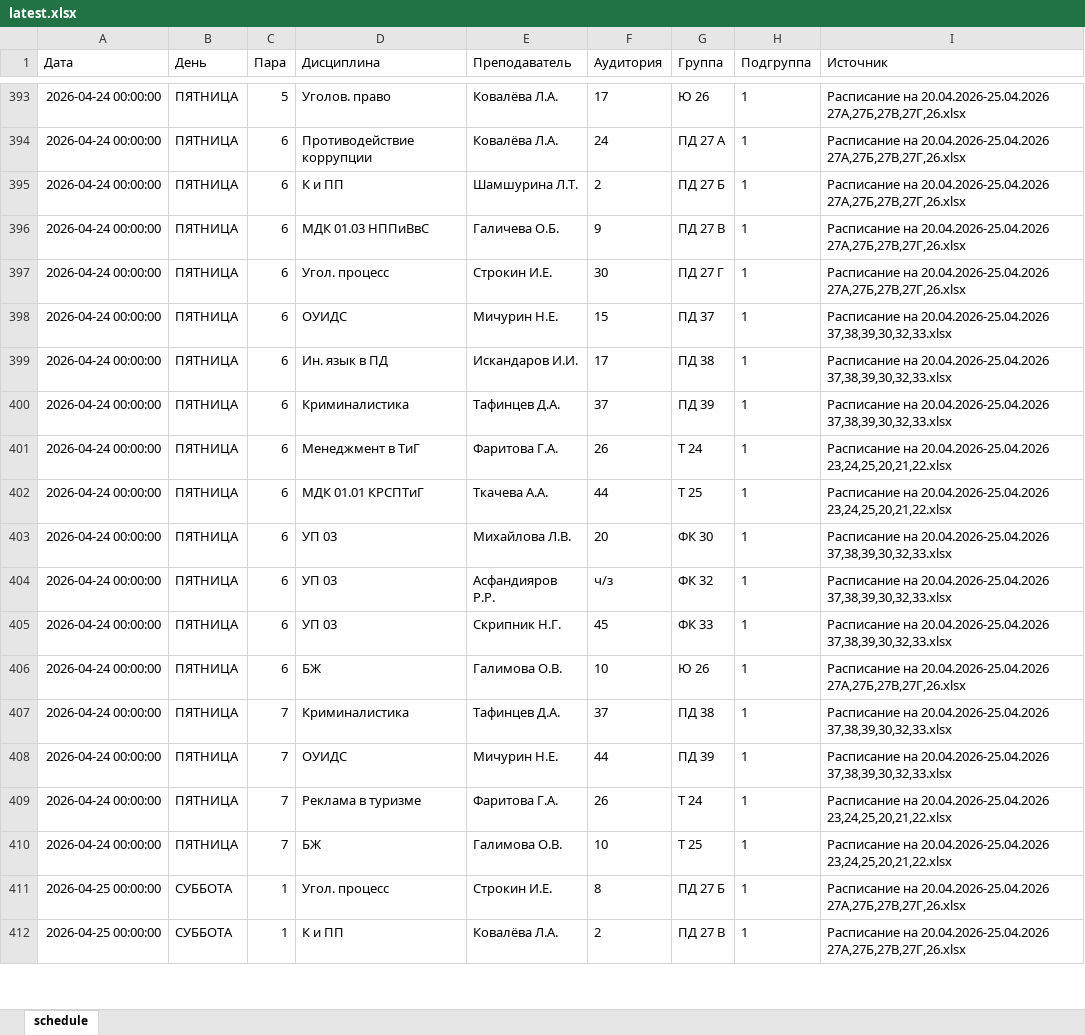
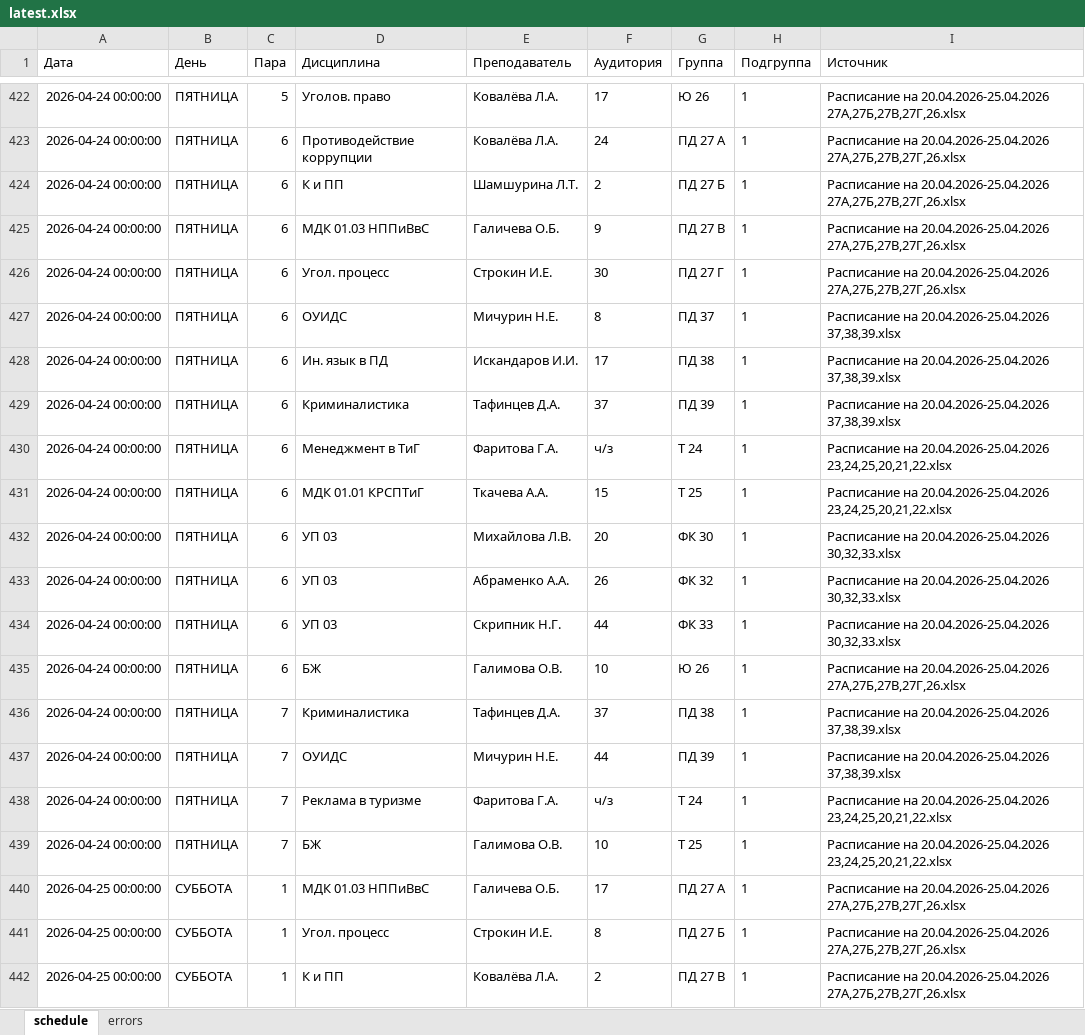
Before and after one commit to georgplay123-source/schedule-app, an Excel workbook: data/latest.xlsx, sheet schedule, drawn as a sheet; only a part is shown, gaps mark what is left out; values as stored, in another font and other column widths than the file's, no borders; addresses are those after the commit; the diff covers the shown part only; the diff names each change by its address in the sheet, - before the commit and + after, or states it on an @@ line.

Commit message:
Update merged schedule (latest.xlsx)

```diff
--- a/data/latest.xlsx (sheet schedule)
+++ b/data/latest.xlsx (sheet schedule)
+sheet tab: errors
-F427 (Аудитория): 15
+F427 (Аудитория): 8
-I427:I429 (Источник): …на 20.04.2026-25.04.2026 37,38,39,30,32,33.xlsx
+I427:I429 (Источник): …на 20.04.2026-25.04.2026 37,38,39.xlsx
-F430 (Аудитория): 26
+F430 (Аудитория): ч/з
-F431 (Аудитория): 44
+F431 (Аудитория): 15
-I432:I434 (Источник): …на 20.04.2026-25.04.2026 37,38,39,30,32,33.xlsx
+I432:I434 (Источник): …на 20.04.2026-25.04.2026 30,32,33.xlsx
-E433 (Преподаватель): Асфандияров Р.Р.
+E433 (Преподаватель): Абраменко А.А.
-F433 (Аудитория): ч/з
+F433 (Аудитория): 26
-F434 (Аудитория): 45
+F434 (Аудитория): 44
-I436:I437 (Источник): …на 20.04.2026-25.04.2026 37,38,39,30,32,33.xlsx
+I436:I437 (Источник): …на 20.04.2026-25.04.2026 37,38,39.xlsx
-F438 (Аудитория): 26
+F438 (Аудитория): ч/з
+row 440: 2026-04-25 00:00:00 | СУББОТА | 1 | МДК 01.03 НППиВвС | Галичева О.Б. | 17 | ПД 27 А | 1 | Расписание на 20.04.2026-25.04.2026 27А,27Б,27В,27Г,26.xlsx
```
Also changed, not shown: 41 added rows, 7 removed rows and 192 edited cells elsewhere in this sheet.
